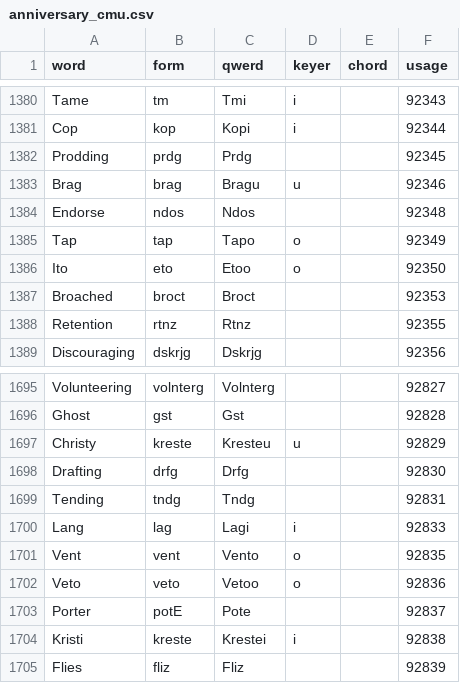
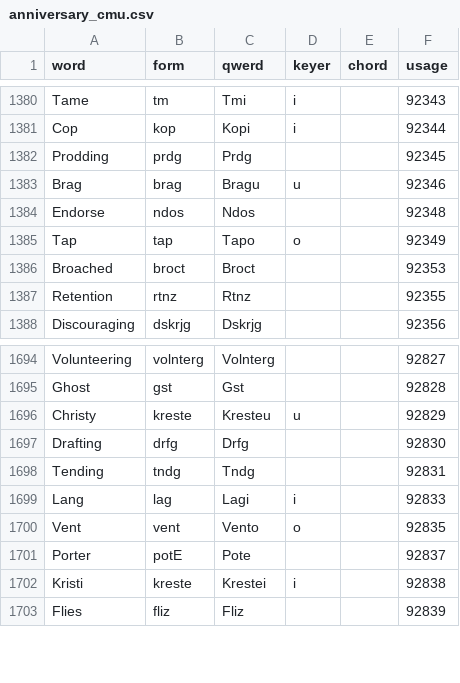
Before and after one commit to codepoke-kk/qwertigraphy, a CSV file: qwertigraph/dictionaries/anniversary_cmu.csv, drawn as a sheet; only a part is shown, gaps mark what is left out.

```diff
--- a/qwertigraph/dictionaries/anniversary_cmu.csv
+++ b/qwertigraph/dictionaries/anniversary_cmu.csv
@@ -1385,3 +1385,2 @@ Endorse,ndos,Ndos,,,92348
 Tap,tap,Tapo,o,,92349
-Ito,eto,Etoo,o,,92350
 Broached,broct,Broct,,,92353
@@ -1701,3 +1700,2 @@ Lang,lag,Lagi,i,,92833
 Vent,vent,Vento,o,,92835
-Veto,veto,Vetoo,o,,92836
 Porter,potE,Pote,,,92837
```
Also changed, not shown: qwertigraph/dictionaries/anniversary_required.csv, qwertigraph/dictionaries/anniversary_uniform_core.csv, 5 other files.
